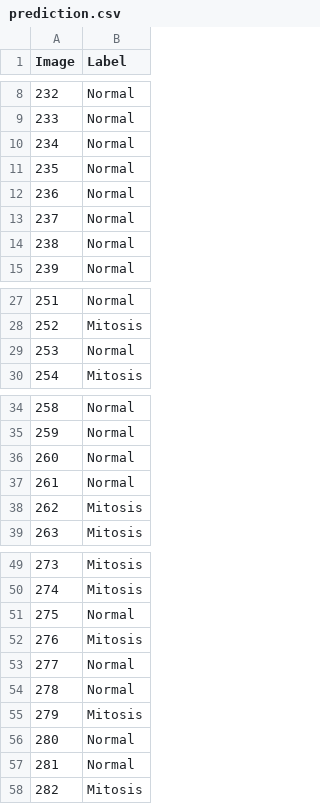
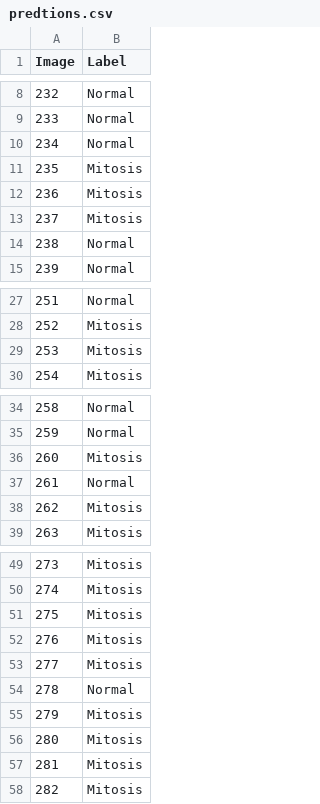
Before and after one commit to ahmddbilall/AI-, a CSV file: predtions.csv (was prediction.csv), drawn as a sheet; only a part is shown, gaps mark what is left out.

```diff
--- a/prediction.csv
+++ b/predtions.csv
@@ -10,5 +10,5 @@ Image,Label
 234,Normal
-235,Normal
-236,Normal
-237,Normal
+235,Mitosis
+236,Mitosis
+237,Mitosis
 238,Normal
@@ -28,3 +28,3 @@ Image,Label
 252,Mitosis
-253,Normal
+253,Mitosis
 254,Mitosis
@@ -35,3 +35,3 @@ Image,Label
 259,Normal
-260,Normal
+260,Mitosis
 261,Normal
@@ -50,9 +50,9 @@ Image,Label
 274,Mitosis
-275,Normal
+275,Mitosis
 276,Mitosis
-277,Normal
+277,Mitosis
 278,Normal
 279,Mitosis
-280,Normal
-281,Normal
+280,Mitosis
+281,Mitosis
 282,Mitosis
```
Also changed, not shown: 1 other file.
